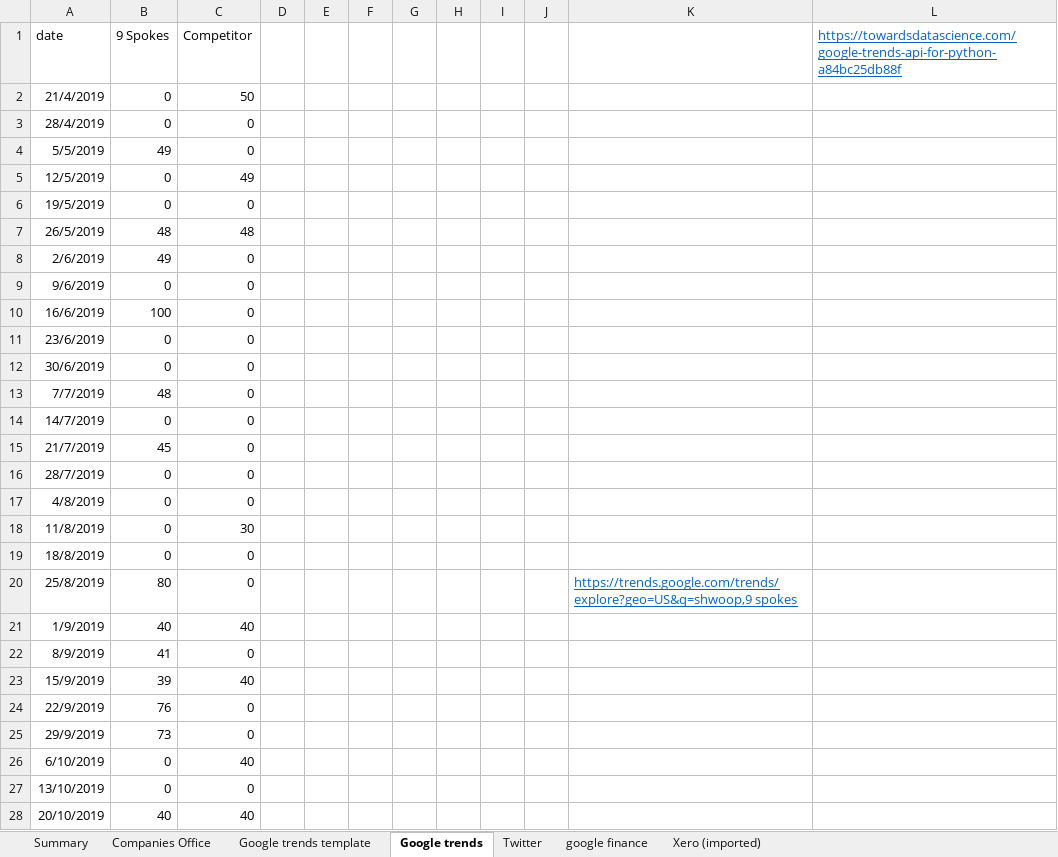
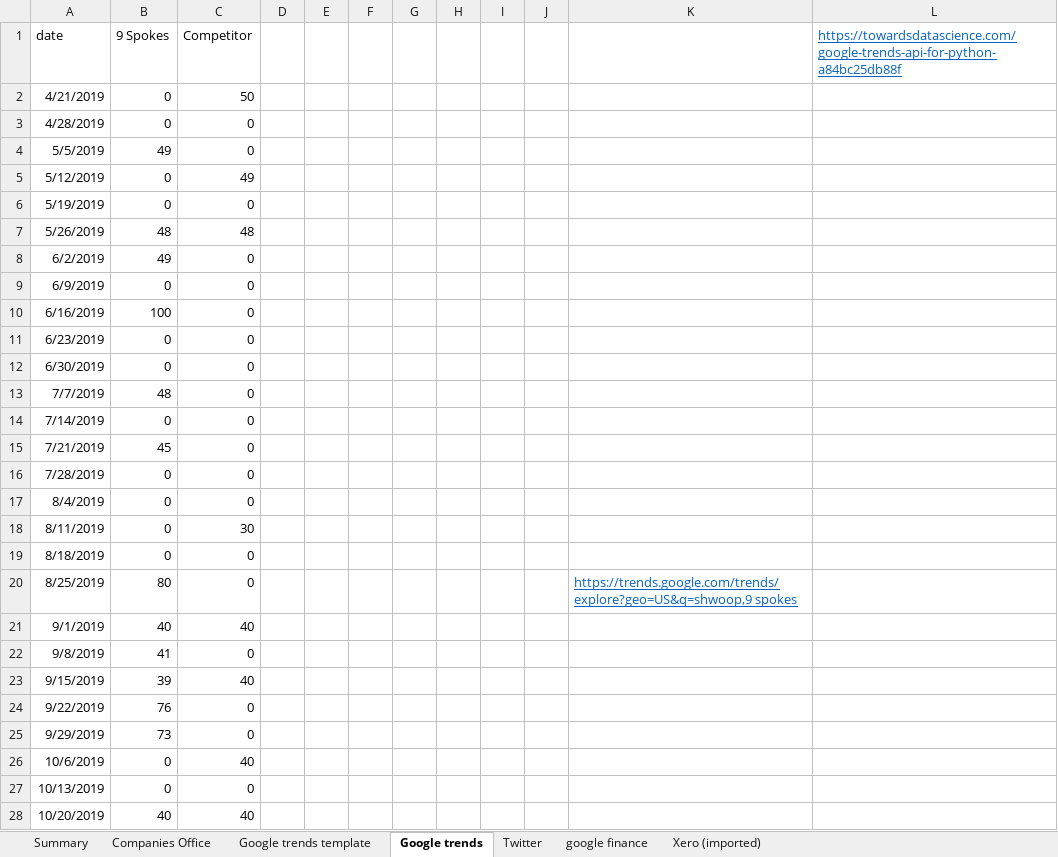
Before and after one commit to natisha99/9spokes, an Excel workbook: prototype.xlsm, sheet Google trends, drawn as a sheet; only a part is shown; values as stored, in another font and other column widths than the file's, no borders; charts and pictures not drawn; the diff covers the shown part only; the diff names each change by its address in the sheet, - before the commit and + after, or states it on an @@ line.

```diff
--- a/prototype.xlsm (sheet Google trends)
+++ b/prototype.xlsm (sheet Google trends)
-A2 (date): 21/4/2019
+A2 (date): 4/21/2019
-A3 (date): 28/4/2019
+A3 (date): 4/28/2019
-A5 (date): 12/5/2019
+A5 (date): 5/12/2019
-A6 (date): 19/5/2019
+A6 (date): 5/19/2019
-A7 (date): 26/5/2019
+A7 (date): 5/26/2019
-A8 (date): 2/6/2019
+A8 (date): 6/2/2019
-A9 (date): 9/6/2019
+A9 (date): 6/9/2019
-A10 (date): 16/6/2019
+A10 (date): 6/16/2019
-A11 (date): 23/6/2019
+A11 (date): 6/23/2019
-A12 (date): 30/6/2019
+A12 (date): 6/30/2019
-A14 (date): 14/7/2019
+A14 (date): 7/14/2019
-A15 (date): 21/7/2019
+A15 (date): 7/21/2019
-A16 (date): 28/7/2019
+A16 (date): 7/28/2019
-A17 (date): 4/8/2019
+A17 (date): 8/4/2019
-A18 (date): 11/8/2019
+A18 (date): 8/11/2019
-A19 (date): 18/8/2019
+A19 (date): 8/18/2019
-A20 (date): 25/8/2019
+A20 (date): 8/25/2019
-A21 (date): 1/9/2019
+A21 (date): 9/1/2019
-A22 (date): 8/9/2019
+A22 (date): 9/8/2019
-A23 (date): 15/9/2019
+A23 (date): 9/15/2019
-A24 (date): 22/9/2019
+A24 (date): 9/22/2019
-A25 (date): 29/9/2019
+A25 (date): 9/29/2019
-A26 (date): 6/10/2019
+A26 (date): 10/6/2019
-A27 (date): 13/10/2019
+A27 (date): 10/13/2019
-A28 (date): 20/10/2019
+A28 (date): 10/20/2019
```
Also changed, not shown: 9 edited cells elsewhere in this sheet, sheet Summary, sheet Companies Office, sheet Twitter, formulas that keep their value, charts or pictures.
